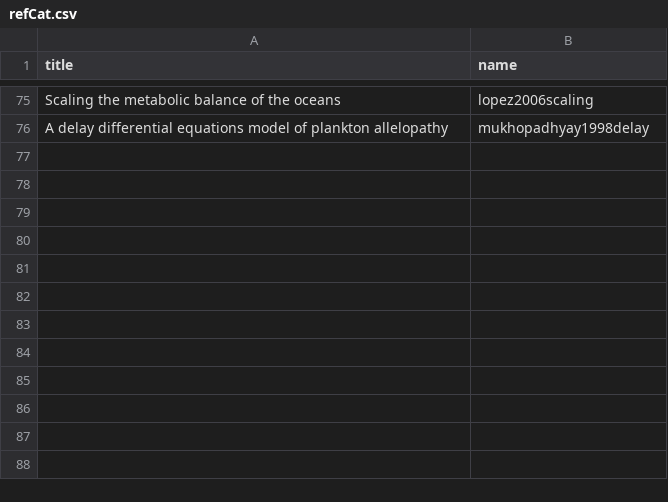
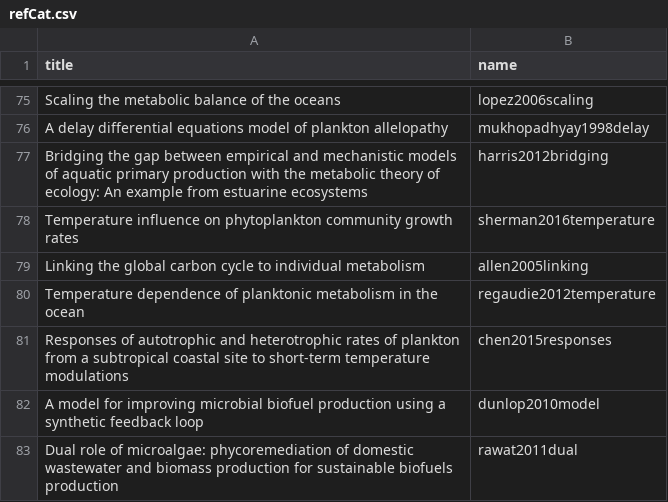
Before and after one commit to ph-u/PhyBac_C-Capture, a CSV file: sandbox/refCat.csv, drawn as a sheet; only a part is shown, gaps mark what is left out; the diff names each change by its address in the sheet, - before the commit and + after, or states it on an @@ line.

```diff
--- a/sandbox/refCat.csv
+++ b/sandbox/refCat.csv
+row 77: Bridging the gap between empirical and mechanistic models of aquatic primary production with the metabolic theory of ecology: An example from estuarine ecosystems | harris2012bridging
+row 78: Temperature influence on phytoplankton community growth rates | sherman2016temperature
+row 79: Linking the global carbon cycle to individual metabolism | allen2005linking
+row 80: Temperature dependence of planktonic metabolism in the ocean | regaudie2012temperature
+row 81: Responses of autotrophic and heterotrophic rates of plankton from a subtropical coastal site to short-term temperature modulations | chen2015responses
+row 82: A model for improving microbial biofuel production using a synthetic feedback loop | dunlop2010model
+row 83: Dual role of microalgae: phycoremediation of domestic wastewater and biomass production for sustainable biofuels production | rawat2011dual
```
Also changed, not shown: 10 other files.
